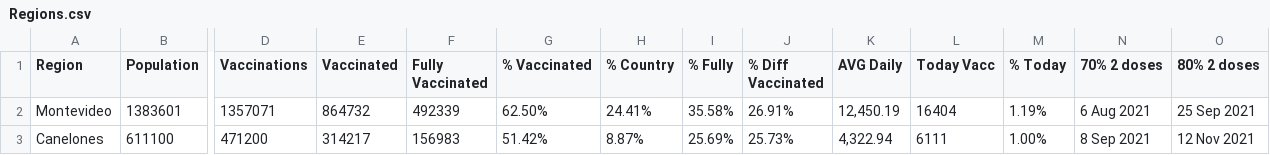
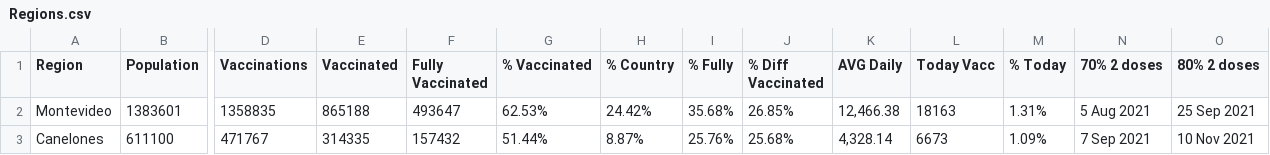
Before and after one commit to 3dgiordano/covid-19-uy-vacc-data, a CSV file: data/Regions.csv, drawn as a sheet; only a part is shown, gaps mark what is left out; the diff covers the shown part only; the diff names each change by its address in the sheet, - before the commit and + after, or states it on an @@ line.

```diff
--- a/data/Regions.csv
+++ b/data/Regions.csv
-D2 (Vaccinations): 1357071
+D2 (Vaccinations): 1358835
-E2 (Vaccinated): 864732
+E2 (Vaccinated): 865188
-F2 (Fully Vaccinated): 492339
+F2 (Fully Vaccinated): 493647
-G2 (% Vaccinated): 62.50%
+G2 (% Vaccinated): 62.53%
-H2 (% Country): 24.41%
+H2 (% Country): 24.42%
-I2 (% Fully): 35.58%
+I2 (% Fully): 35.68%
-J2 (% Diff Vaccinated): 26.91%
+J2 (% Diff Vaccinated): 26.85%
-K2 (AVG Daily): 12,450.19
+K2 (AVG Daily): 12,466.38
-L2 (Today Vacc): 16404
+L2 (Today Vacc): 18163
-M2 (% Today): 1.19%
+M2 (% Today): 1.31%
-N2 (70% 2 doses): 6 Aug 2021
+N2 (70% 2 doses): 5 Aug 2021
-D3 (Vaccinations): 471200
+D3 (Vaccinations): 471767
-E3 (Vaccinated): 314217
+E3 (Vaccinated): 314335
-F3 (Fully Vaccinated): 156983
+F3 (Fully Vaccinated): 157432
-G3 (% Vaccinated): 51.42%
+G3 (% Vaccinated): 51.44%
-I3 (% Fully): 25.69%
+I3 (% Fully): 25.76%
-J3 (% Diff Vaccinated): 25.73%
+J3 (% Diff Vaccinated): 25.68%
-K3 (AVG Daily): 4,322.94
+K3 (AVG Daily): 4,328.14
-L3 (Today Vacc): 6111
+L3 (Today Vacc): 6673
-M3 (% Today): 1.00%
+M3 (% Today): 1.09%
-N3 (70% 2 doses): 8 Sep 2021
+N3 (70% 2 doses): 7 Sep 2021
-O3 (80% 2 doses): 12 Nov 2021
+O3 (80% 2 doses): 10 Nov 2021
```
Also changed, not shown: 120 edited cells elsewhere in this file, data/Uruguay.csv, 28 other files.
